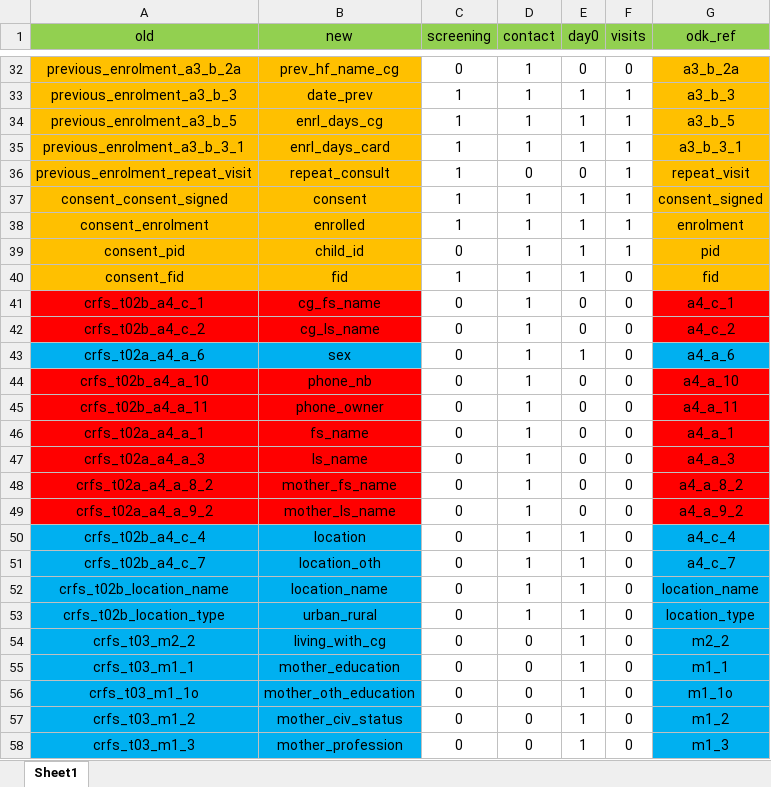
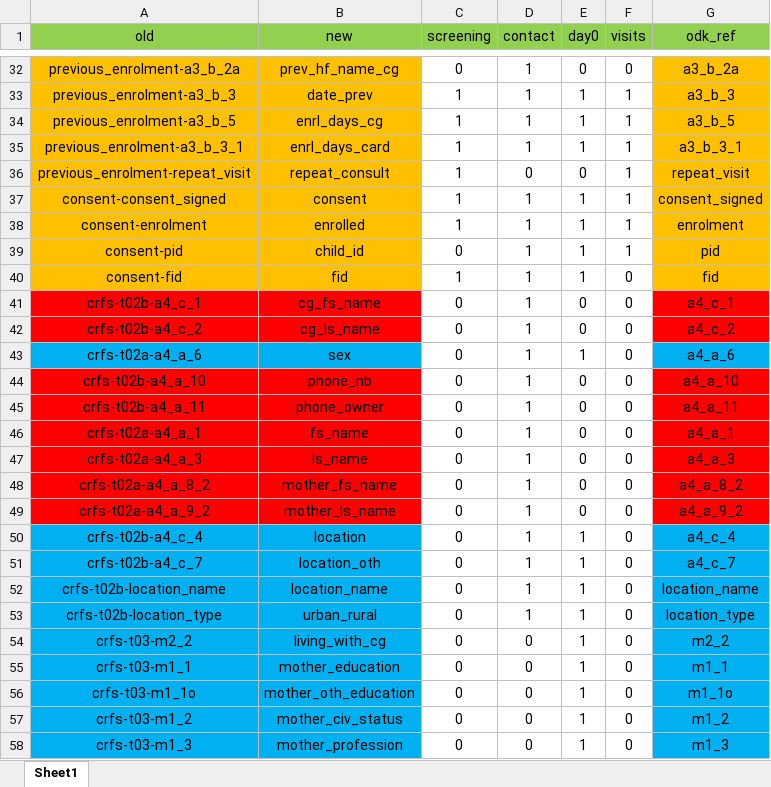
Before and after one commit to SwissTPH/timci, an Excel workbook: inst/extdata/main_dict.xlsx, sheet Sheet1, drawn as a sheet; only a part is shown, gaps mark what is left out; values as stored, in another font and other column widths than the file's, no borders; the diff covers the shown part only; the diff names each change by its address in the sheet, - before the commit and + after, or states it on an @@ line.

```diff
--- a/inst/extdata/main_dict.xlsx (sheet Sheet1)
+++ b/inst/extdata/main_dict.xlsx (sheet Sheet1)
-A32 (old): previous_enrolment_a3_b_2a
+A32 (old): previous_enrolment-a3_b_2a
-A33 (old): previous_enrolment_a3_b_3
+A33 (old): previous_enrolment-a3_b_3
-A34 (old): previous_enrolment_a3_b_5
+A34 (old): previous_enrolment-a3_b_5
-A35 (old): previous_enrolment_a3_b_3_1
+A35 (old): previous_enrolment-a3_b_3_1
-A36 (old): previous_enrolment_repeat_visit
+A36 (old): previous_enrolment-repeat_visit
-A37 (old): consent_consent_signed
+A37 (old): consent-consent_signed
-A38 (old): consent_enrolment
+A38 (old): consent-enrolment
-A39 (old): consent_pid
+A39 (old): consent-pid
-A40 (old): consent_fid
+A40 (old): consent-fid
-A41 (old): crfs_t02b_a4_c_1
+A41 (old): crfs-t02b-a4_c_1
-A42 (old): crfs_t02b_a4_c_2
+A42 (old): crfs-t02b-a4_c_2
-A43 (old): crfs_t02a_a4_a_6
+A43 (old): crfs-t02a-a4_a_6
-A44 (old): crfs_t02b_a4_a_10
+A44 (old): crfs-t02b-a4_a_10
-A45 (old): crfs_t02b_a4_a_11
+A45 (old): crfs-t02b-a4_a_11
-A46 (old): crfs_t02a_a4_a_1
+A46 (old): crfs-t02a-a4_a_1
-A47 (old): crfs_t02a_a4_a_3
+A47 (old): crfs-t02a-a4_a_3
-A48 (old): crfs_t02a_a4_a_8_2
+A48 (old): crfs-t02a-a4_a_8_2
-A49 (old): crfs_t02a_a4_a_9_2
+A49 (old): crfs-t02a-a4_a_9_2
-A50 (old): crfs_t02b_a4_c_4
+A50 (old): crfs-t02b-a4_c_4
-A51 (old): crfs_t02b_a4_c_7
+A51 (old): crfs-t02b-a4_c_7
-A52 (old): crfs_t02b_location_name
+A52 (old): crfs-t02b-location_name
-A53 (old): crfs_t02b_location_type
+A53 (old): crfs-t02b-location_type
-A54 (old): crfs_t03_m2_2
+A54 (old): crfs-t03-m2_2
-A55 (old): crfs_t03_m1_1
+A55 (old): crfs-t03-m1_1
-A56 (old): crfs_t03_m1_1o
+A56 (old): crfs-t03-m1_1o
-A57 (old): crfs_t03_m1_2
+A57 (old): crfs-t03-m1_2
-A58 (old): crfs_t03_m1_3
+A58 (old): crfs-t03-m1_3
```
Also changed, not shown: 142 edited cells and cell formats elsewhere in this sheet, inst/extdata/day7_dict.xlsx, inst/extdata/hospit_dict.xlsx, 21 other files.
